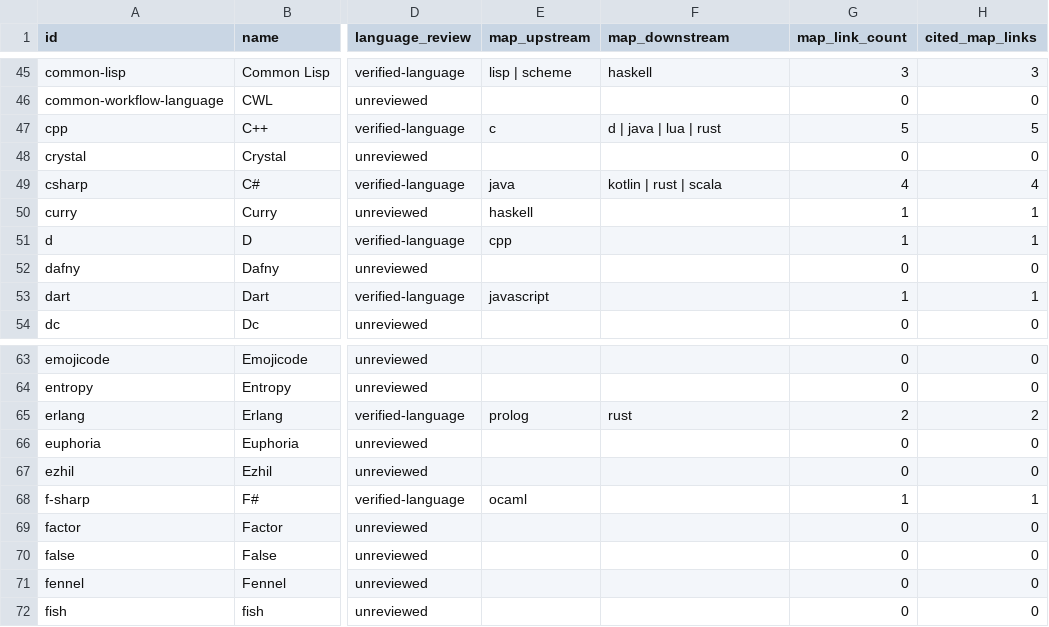
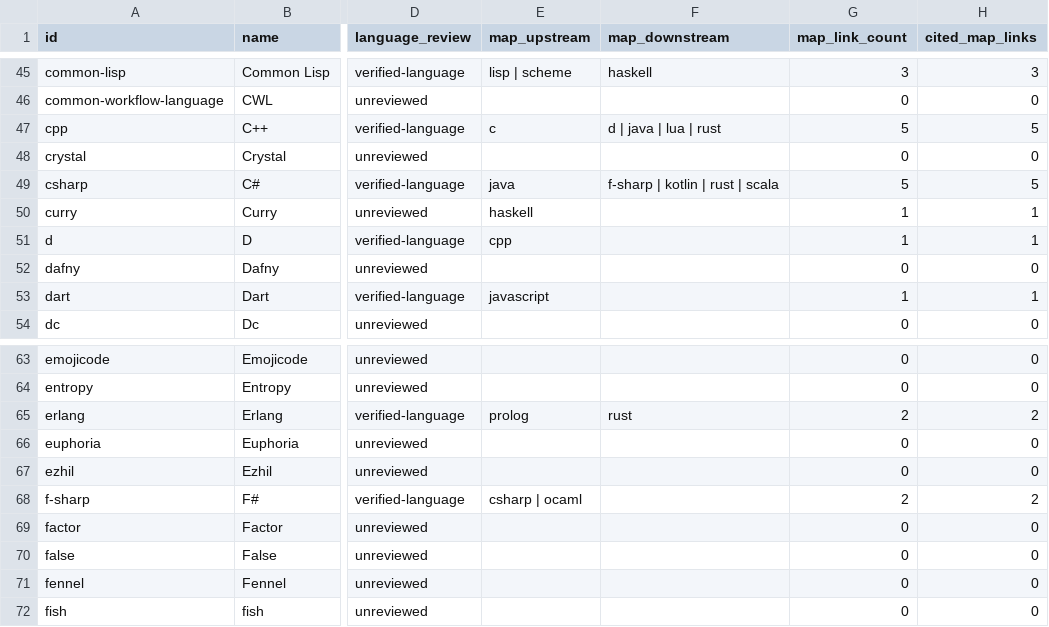
Before and after one commit to glwang-g/code-museum, a CSV file: docs/audit/map-lineage-review.csv, drawn as a sheet; only a part is shown, gaps mark what is left out; the diff names each change by its address in the sheet, - before the commit and + after, or states it on an @@ line.

```diff
--- a/docs/audit/map-lineage-review.csv
+++ b/docs/audit/map-lineage-review.csv
-F49 (map_downstream): kotlin | rust | scala
+F49 (map_downstream): f-sharp | kotlin | rust | scala
-G49 (map_link_count): 4
+G49 (map_link_count): 5
-H49 (cited_map_links): 4
+H49 (cited_map_links): 5
-E68 (map_upstream): ocaml
+E68 (map_upstream): csharp | ocaml
-G68 (map_link_count): 1
+G68 (map_link_count): 2
-H68 (cited_map_links): 1
+H68 (cited_map_links): 2
```
Also changed, not shown: docs/audit/label-lineage-review.csv, docs/audit/relationship-review.csv, 10 other files.
